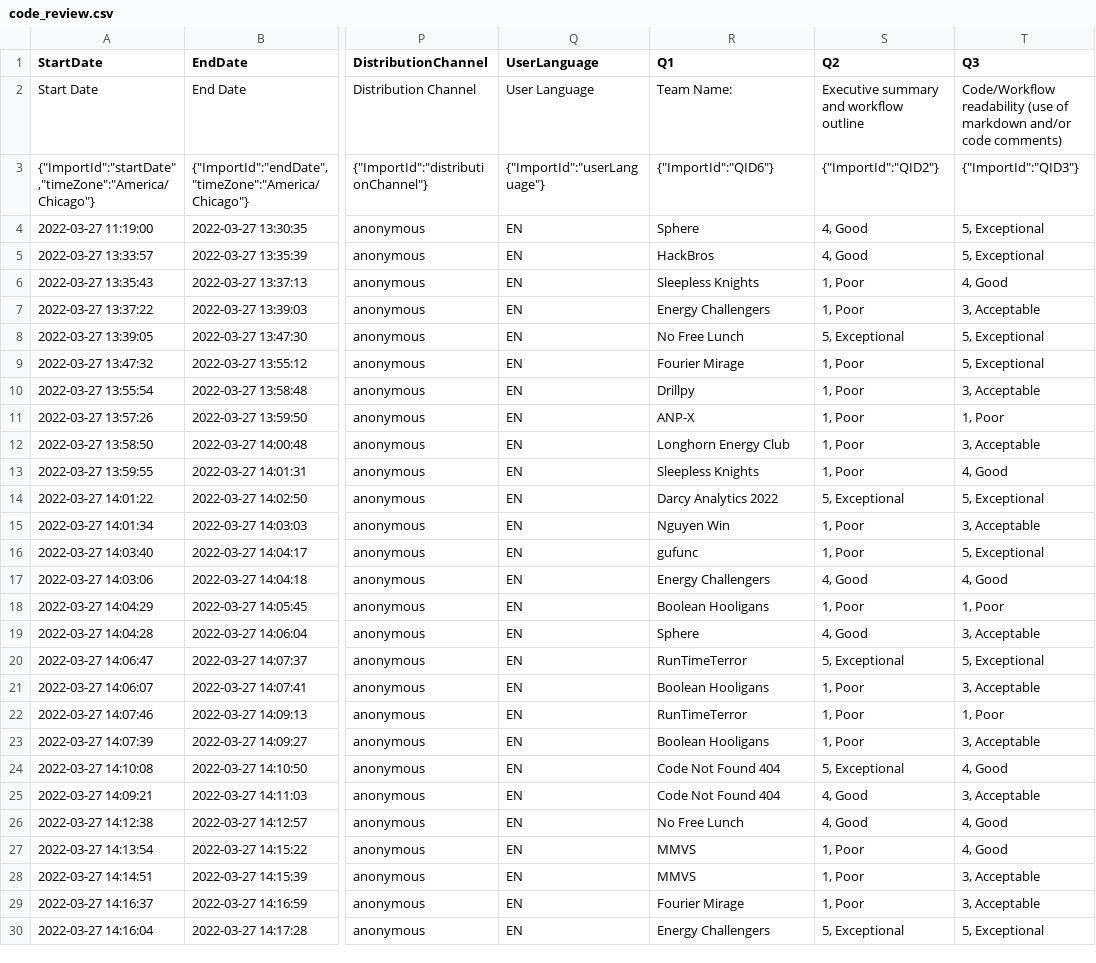
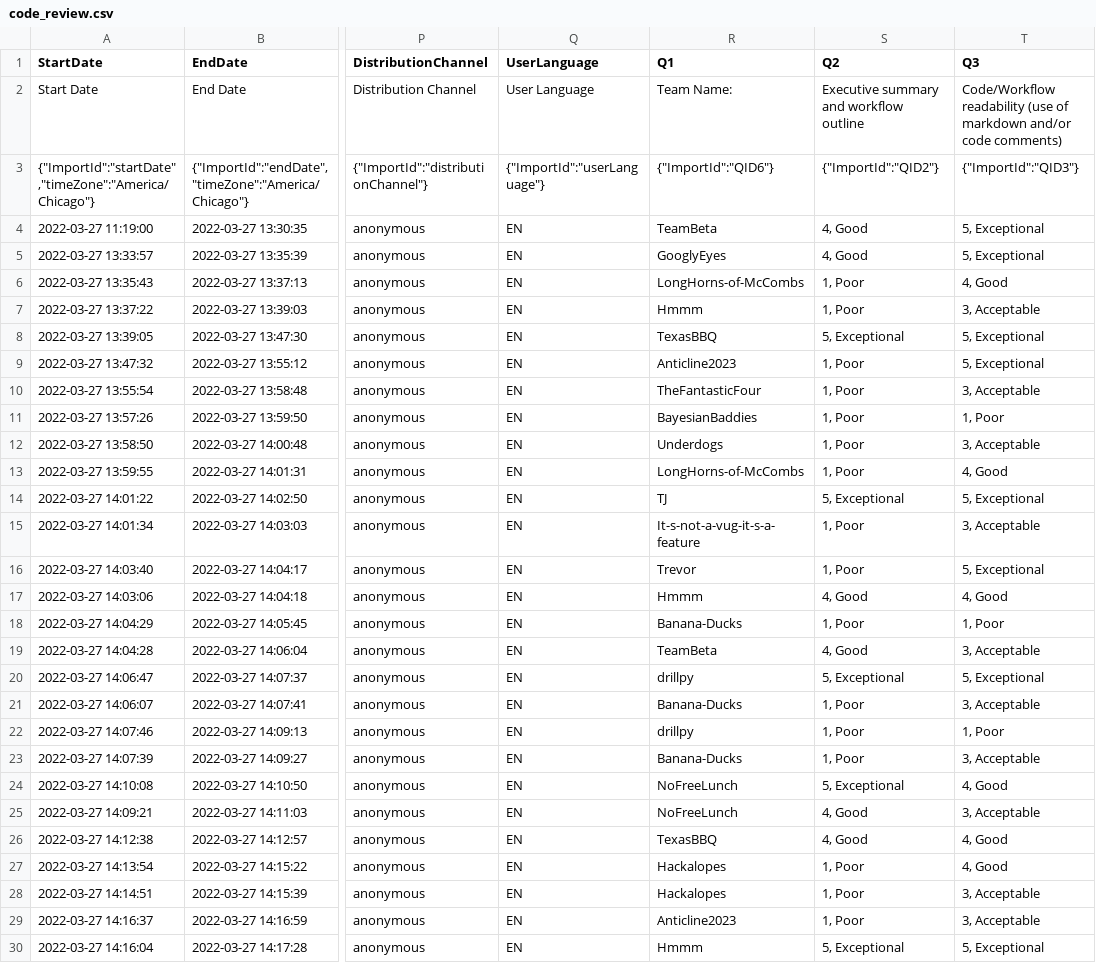
Before and after one commit to PGEHackathon/scoring, a CSV file: code_review.csv, drawn as a sheet; only a part is shown, gaps mark what is left out; the diff covers the shown part only; the diff names each change by its address in the sheet, - before the commit and + after, or states it on an @@ line.

```diff
--- a/code_review.csv
+++ b/code_review.csv
-R4 (Q1): Sphere
+R4 (Q1): TeamBeta
-R5 (Q1): HackBros
+R5 (Q1): GooglyEyes
-R6 (Q1): Sleepless Knights
+R6 (Q1): LongHorns-of-McCombs
-R7 (Q1): Energy Challengers
+R7 (Q1): Hmmm
-R8 (Q1): No Free Lunch
+R8 (Q1): TexasBBQ
-R9 (Q1): Fourier Mirage
+R9 (Q1): Anticline2023
-R10 (Q1): Drillpy
+R10 (Q1): TheFantasticFour
-R11 (Q1): ANP-X
+R11 (Q1): BayesianBaddies
-R12 (Q1): Longhorn Energy Club
+R12 (Q1): Underdogs
-R13 (Q1): Sleepless Knights
+R13 (Q1): LongHorns-of-McCombs
-R14 (Q1): Darcy Analytics 2022
+R14 (Q1): TJ
-R15 (Q1): Nguyen Win
+R15 (Q1): It-s-not-a-vug-it-s-a-feature
-R16 (Q1): gufunc
+R16 (Q1): Trevor
-R17 (Q1): Energy Challengers
+R17 (Q1): Hmmm
-R18 (Q1): Boolean Hooligans
+R18 (Q1): Banana-Ducks
-R19 (Q1): Sphere
+R19 (Q1): TeamBeta
-R20 (Q1): RunTimeTerror
+R20 (Q1): drillpy
-R21 (Q1): Boolean Hooligans
+R21 (Q1): Banana-Ducks
-R22 (Q1): RunTimeTerror
+R22 (Q1): drillpy
-R23 (Q1): Boolean Hooligans
+R23 (Q1): Banana-Ducks
-R24:R25 (Q1): Code Not Found 404
+R24:R25 (Q1): NoFreeLunch
-R26 (Q1): No Free Lunch
+R26 (Q1): TexasBBQ
-R27:R28 (Q1): MMVS
+R27:R28 (Q1): Hackalopes
-R29 (Q1): Fourier Mirage
+R29 (Q1): Anticline2023
-R30 (Q1): Energy Challengers
+R30 (Q1): Hmmm
```
Also changed, not shown: 7 edited cells elsewhere in this file, presentation.csv.
